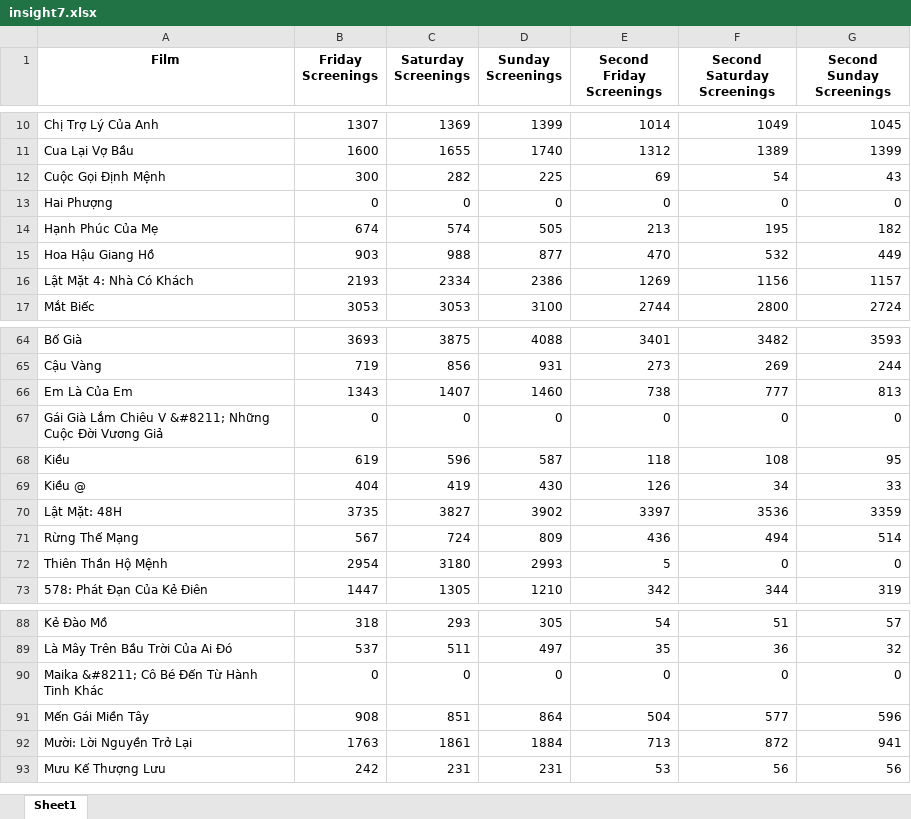
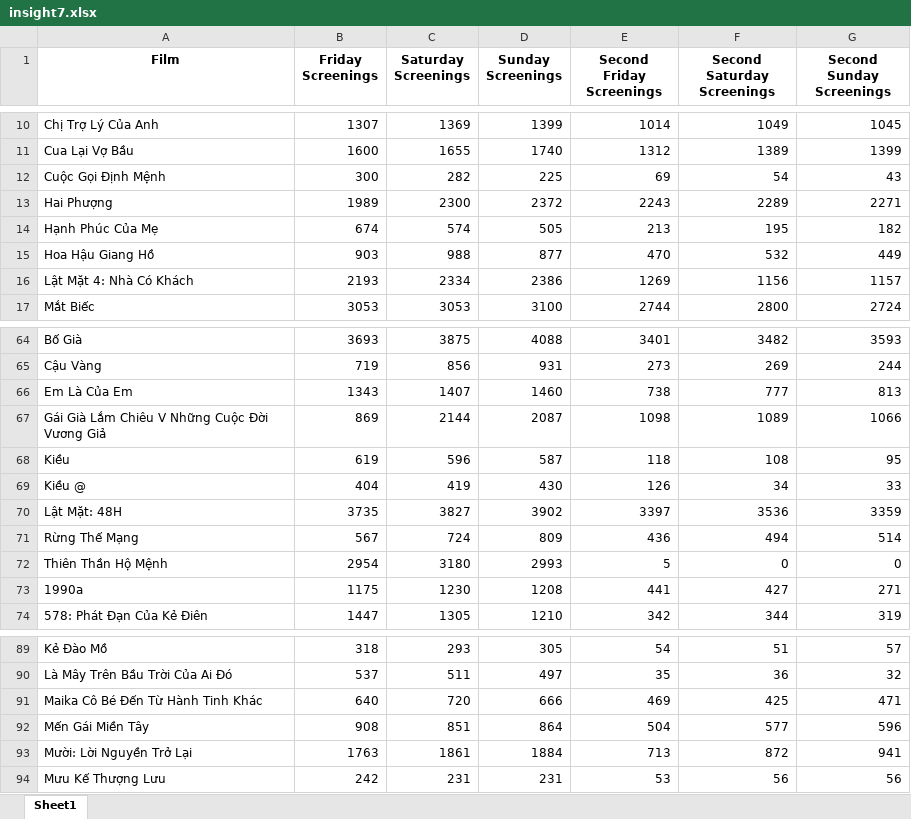
Before and after one commit to Donatopy/Vietnam-Cinema, an Excel workbook: insight7.xlsx, sheet Sheet1, drawn as a sheet; only a part is shown, gaps mark what is left out; values as stored, in another font and other column widths than the file's, no borders; removed rows and columns are numbered as before the commit, all else as after; the diff covers the shown part only; the diff names each change by its address in the sheet, - before the commit and + after, or states it on an @@ line.

```diff
--- a/insight7.xlsx (sheet Sheet1)
+++ b/insight7.xlsx (sheet Sheet1)
-B13 (Friday Screenings): 0
+B13 (Friday Screenings): 1989
-C13 (Saturday Screenings): 0
+C13 (Saturday Screenings): 2300
-D13 (Sunday Screenings): 0
+D13 (Sunday Screenings): 2372
-E13 (Second Friday Screenings): 0
+E13 (Second Friday Screenings): 2243
-F13 (Second Saturday Screenings): 0
+F13 (Second Saturday Screenings): 2289
-G13 (Second Sunday Screenings): 0
+G13 (Second Sunday Screenings): 2271
-row 67: Gái Già Lắm Chiêu V &#8211; Những Cuộc Đời Vương Giả | 0 | 0 | 0 | 0 | 0 | 0
+row 67: Gái Già Lắm Chiêu V Những Cuộc Đời Vương Giả | 869 | 2144 | 2087 | 1098 | 1089 | 1066
+row 73: 1990a | 1175 | 1230 | 1208 | 441 | 427 | 271
-row 90: Maika &#8211; Cô Bé Đến Từ Hành Tinh Khác | 0 | 0 | 0 | 0 | 0 | 0
+row 91: Maika Cô Bé Đến Từ Hành Tinh Khác | 640 | 720 | 666 | 469 | 425 | 471
```
Also changed, not shown: 5 added rows, 5 removed rows and 13 edited cells elsewhere in this sheet.
